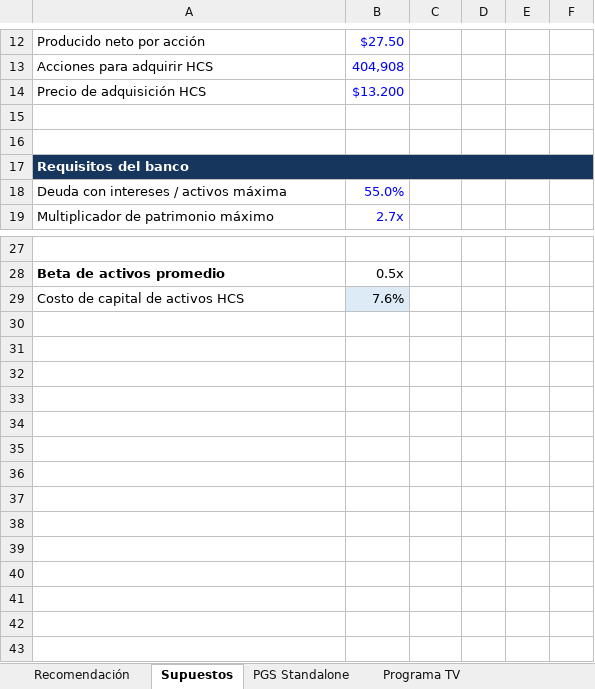
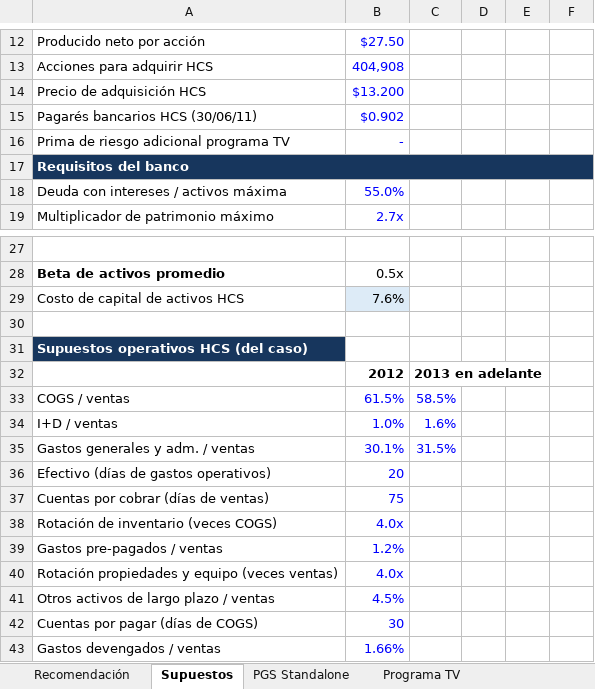
Before and after one commit to manuelarobles2026/Tarea-1_Analisis-de-datos, an Excel workbook: caso_pacific_grove/PGS_Caso_Resuelto_Pacific_Grove_Spice_Company.xlsx, sheet Supuestos, drawn as a sheet; only a part is shown, gaps mark what is left out; values as stored, in another font and other column widths than the file's, no borders; the diff names each change by its address in the sheet, - before the commit and + after, or states it on an @@ line.

```diff
--- a/caso_pacific_grove/PGS_Caso_Resuelto_Pacific_Grove_Spice_Company.xlsx (sheet Supuestos)
+++ b/caso_pacific_grove/PGS_Caso_Resuelto_Pacific_Grove_Spice_Company.xlsx (sheet Supuestos)
-row 15: (empty)
+row 15: Pagarés bancarios HCS (30/06/11) | $0.902
-row 16: (empty)
+row 16: Prima de riesgo adicional programa TV | -
+row 30: (empty)
+row 31: Supuestos operativos HCS (del caso)
+row 32:  | 2012 | 2013 en adelante
+row 33: COGS / ventas | 61.5% | 58.5%
+row 34: I+D / ventas | 1.0% | 1.6%
+row 35: Gastos generales y adm. / ventas | 30.1% | 31.5%
+row 36: Efectivo (días de gastos operativos) | 20
+row 37: Cuentas por cobrar (días de ventas) | 75
+row 38: Rotación de inventario (veces COGS) | 4.0x
+row 39: Gastos pre-pagados / ventas | 1.2%
+row 40: Rotación propiedades y equipo (veces ventas) | 4.0x
+row 41: Otros activos de largo plazo / ventas | 4.5%
+row 42: Cuentas por pagar (días de COGS) | 30
+row 43: Gastos devengados / ventas | 1.66%
```
Also changed, not shown: sheet Programa TV, sheet Adquisición HCS, sheet Comparativo Opciones, sheet Emisión Acciones, formulas that keep their value.
